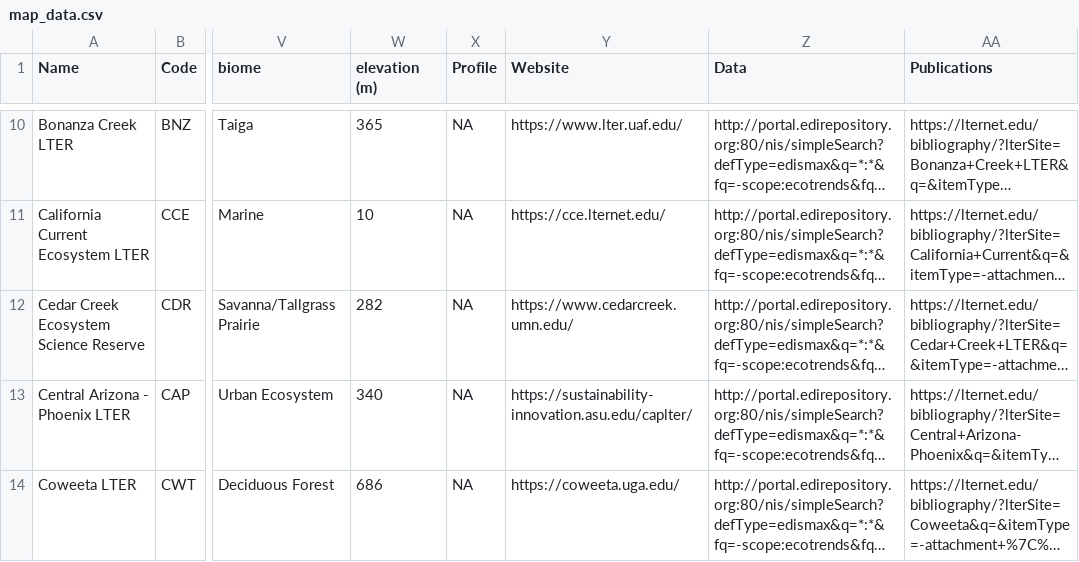
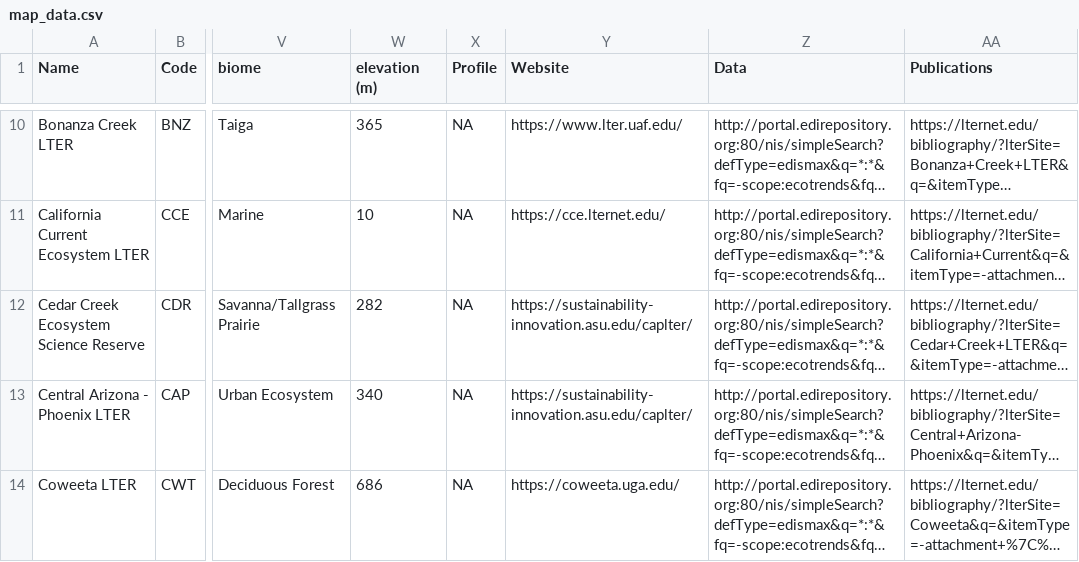
Before and after one commit to gdlr/LTER_map_redo, a CSV file: map_data.csv, drawn as a sheet; only a part is shown, gaps mark what is left out; long unchanged cells end in …; the diff covers the shown part only; the diff names each change by its address in the sheet, - before the commit and + after, or states it on an @@ line.

Commit message:
updated links

```diff
--- a/map_data.csv
+++ b/map_data.csv
-Y12 (Website): https://www.cedarcreek.umn.edu/
+Y12 (Website): https://sustainability-innovation.asu.edu/caplter/
```
Also changed, not shown: 3 edited cells elsewhere in this file, 2 other files.
